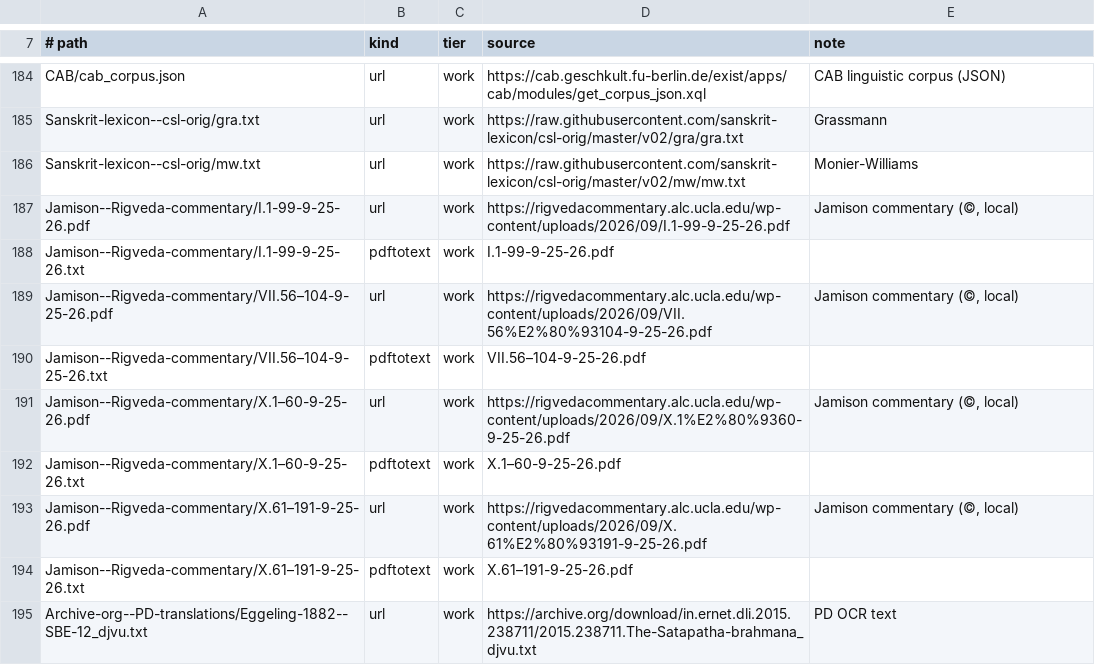
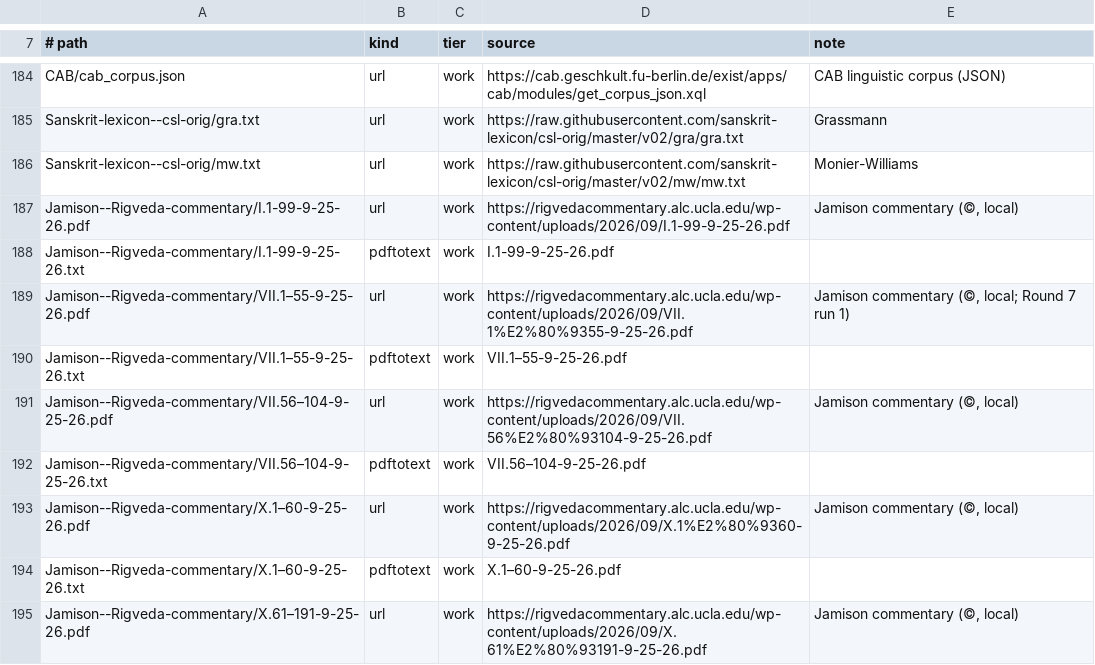
Before and after one commit to gilad-bendor/perush, a TSV file: שונות/תרגומי-טקסטים-קדומים/sources/fetch-recipes.tsv, drawn as a sheet; only a part is shown, gaps mark what is left out; the shorter side is filled out with more unchanged rows; the diff names each change by its address in the sheet, - before the commit and + after, or states it on an @@ line.

```diff
--- a/שונות/תרגומי-טקסטים-קדומים/sources/fetch-recipes.tsv
+++ b/שונות/תרגומי-טקסטים-קדומים/sources/fetch-recipes.tsv
+row 189: Jamison--Rigveda-commentary/VII.1–55-9-25-26.pdf | url | work | https://rigvedacommentary.alc.ucla.edu/wp-content/uploads/2026/09/VII.1%E2%80%9355-9-25-26.pdf | Jamison commentary (©, local; Round 7 run 1)
+row 190: Jamison--Rigveda-commentary/VII.1–55-9-25-26.txt | pdftotext | work | VII.1–55-9-25-26.pdf
```
Also changed, not shown: 11 other files.
